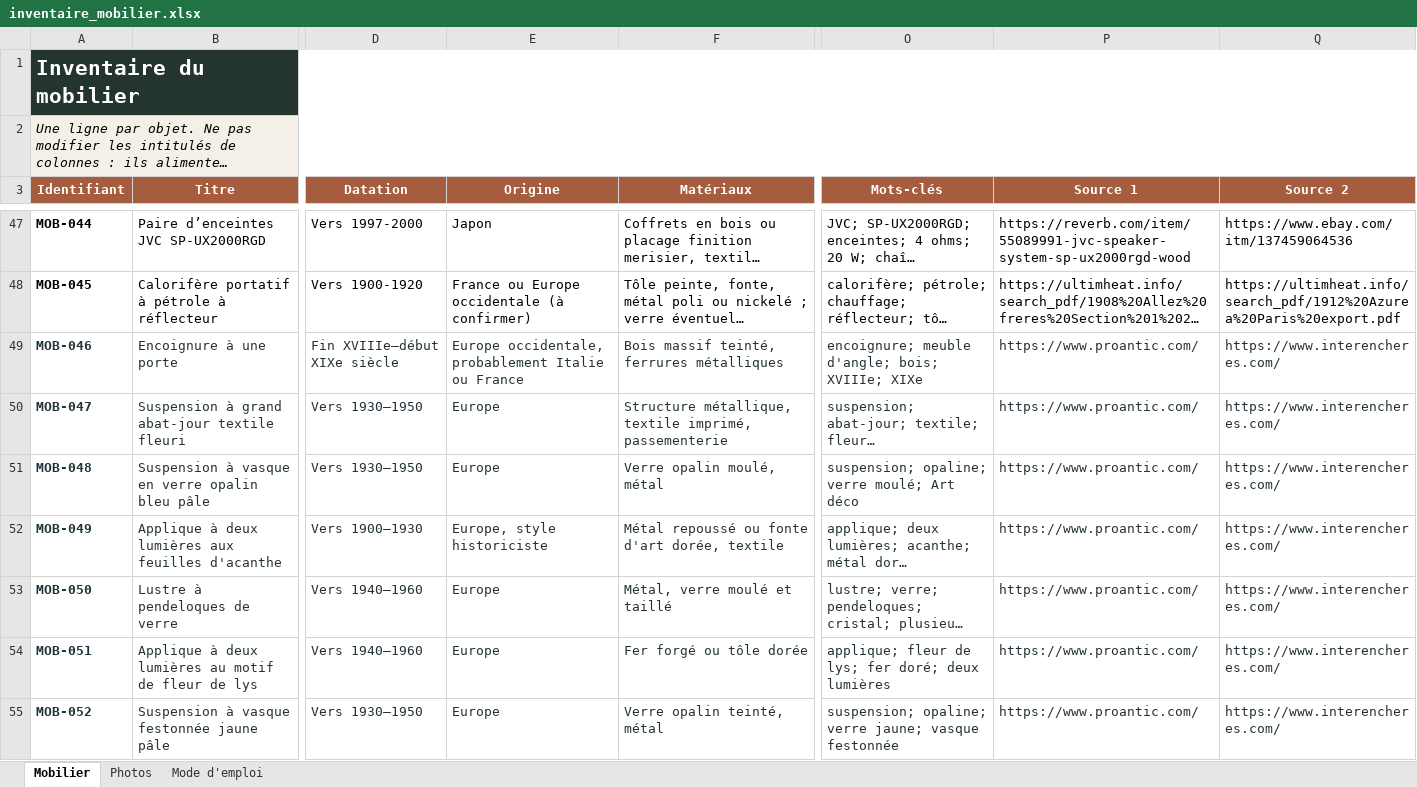
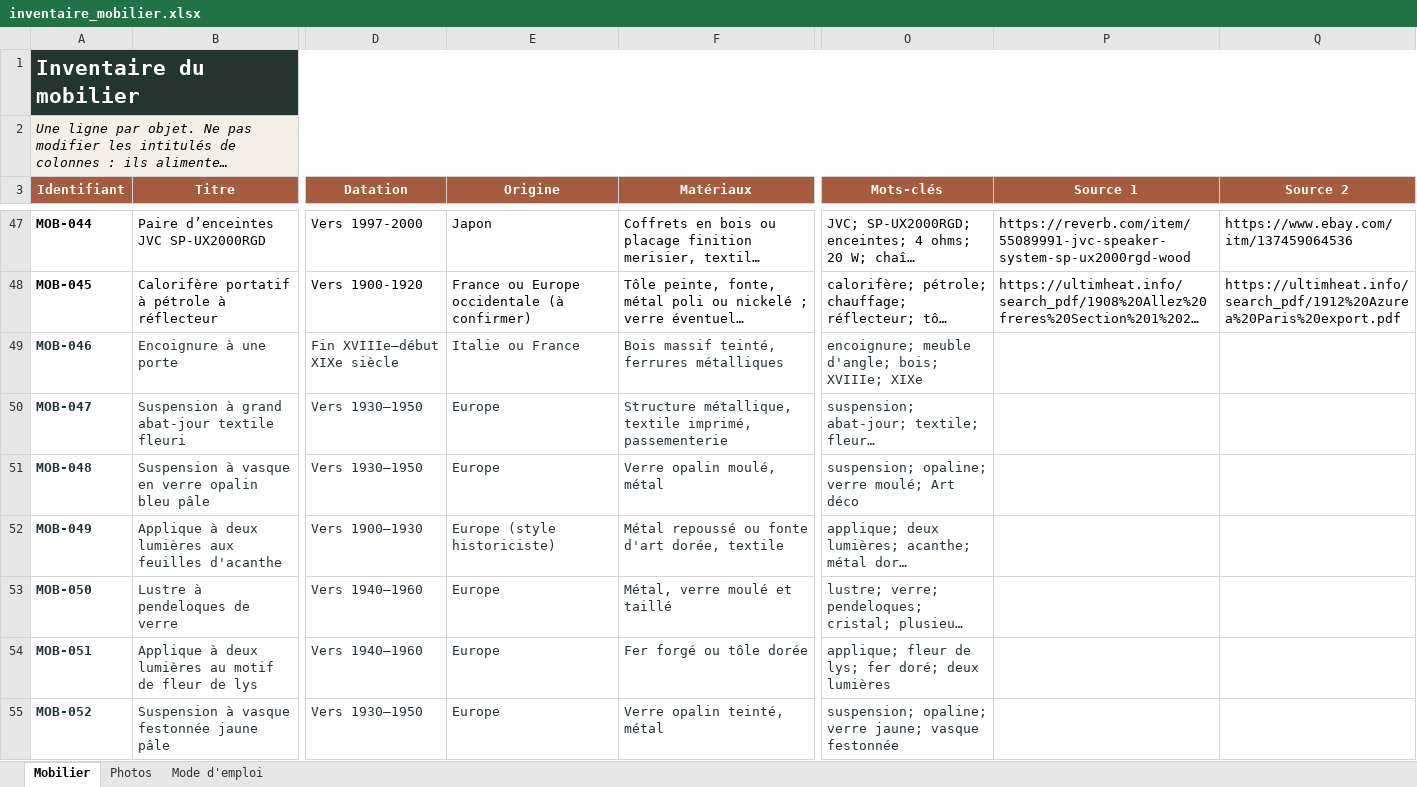
Before and after one commit to nicocoquet/emeleta, an Excel workbook: inventaire_mobilier.xlsx, sheet Mobilier, drawn as a sheet; only a part is shown, gaps mark what is left out; long unchanged cells end in …; values as stored, in another font and other column widths than the file's, no borders; table styles not drawn; the diff covers the shown part only; the diff names each change by its address in the sheet, - before the commit and + after, or states it on an @@ line.

Commit message:
Add files via upload

```diff
--- a/inventaire_mobilier.xlsx (sheet Mobilier)
+++ b/inventaire_mobilier.xlsx (sheet Mobilier)
-E49 (Origine): Europe occidentale, probablement Italie ou France
+E49 (Origine): Italie ou France
-P49:P55 (Source 1): https://www.proantic.com/
+P49:P55 (Source 1): (empty)
-Q49:Q55 (Source 2): https://www.interencheres.com/
+Q49:Q55 (Source 2): (empty)
-E52 (Origine): Europe, style historiciste
+E52 (Origine): Europe (style historiciste)
```
Also changed, not shown: 87 edited cells elsewhere in this sheet.
